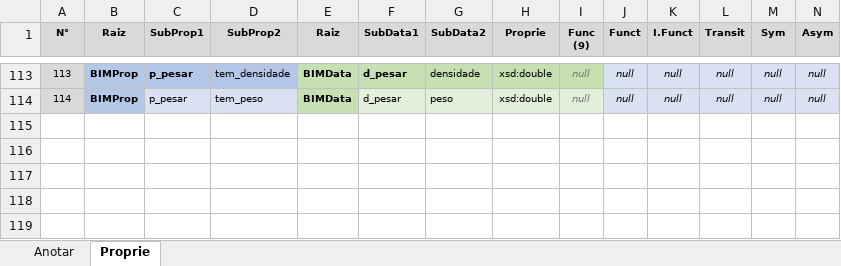
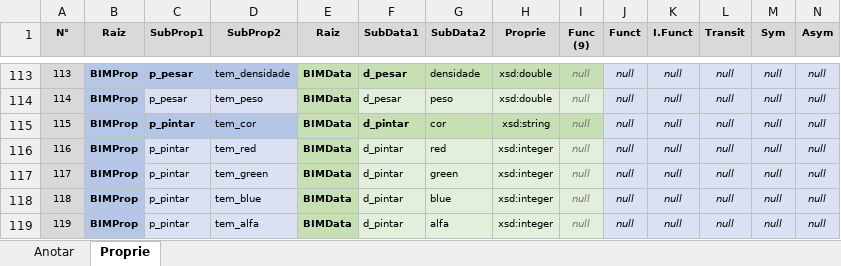
Before and after one commit to JLMenegotto/OntologiaBIM, an Excel workbook: Versão5/Ontologia_Propriedades.xlsx, sheet Proprie, drawn as a sheet; only a part is shown, gaps mark what is left out; values as stored, in another font and other column widths than the file's, no borders; rows hold the shown columns only; the diff names each change by its address in the sheet, - before the commit and + after, or states it on an @@ line.

Commit message:
Add files via upload

```diff
--- a/Versão5/Ontologia_Propriedades.xlsx (sheet Proprie)
+++ b/Versão5/Ontologia_Propriedades.xlsx (sheet Proprie)
+row 115: 115 | BIMProp | p_pintar | tem_cor | BIMData | d_pintar | cor | xsd:string | null | null | null | null | null | null
+row 116: 116 | BIMProp | p_pintar | tem_red | BIMData | d_pintar | red | xsd:integer | null | null | null | null | null | null
+row 117: 117 | BIMProp | p_pintar | tem_green | BIMData | d_pintar | green | xsd:integer | null | null | null | null | null | null
+row 118: 118 | BIMProp | p_pintar | tem_blue | BIMData | d_pintar | blue | xsd:integer | null | null | null | null | null | null
+row 119: 119 | BIMProp | p_pintar | tem_alfa | BIMData | d_pintar | alfa | xsd:integer | null | null | null | null | null | null
```
